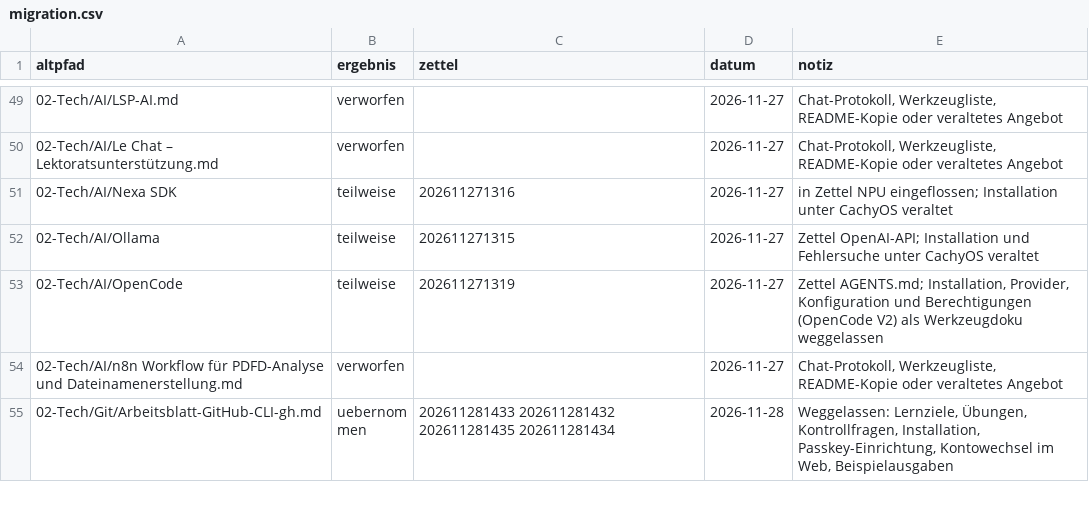
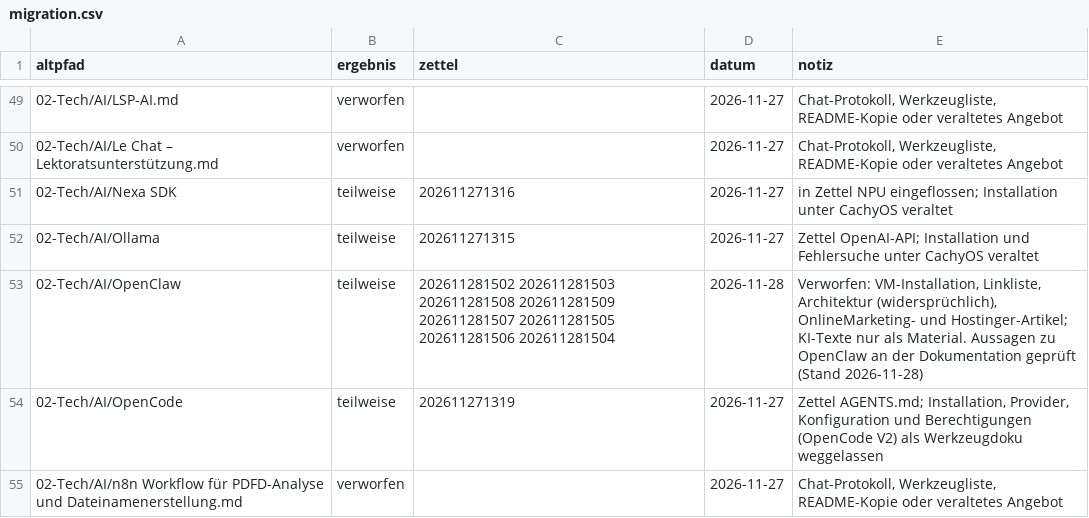
Before and after one commit to fdoebbelin/Knowledge, a CSV file: _meta/migration.csv, drawn as a sheet; only a part is shown, gaps mark what is left out; the shorter side is filled out with more unchanged rows.

Commit message:
migration: 02-Tech/AI/OpenClaw

```diff
--- a/_meta/migration.csv
+++ b/_meta/migration.csv
@@ -52,2 +52,3 @@ altpfad,ergebnis,zettel,datum,notiz
 02-Tech/AI/Ollama,teilweise,202611271315,2026-11-27,Zettel OpenAI-API; Installation und Fehlersuche unter CachyOS veraltet
+02-Tech/AI/OpenClaw,teilweise,202611281502 202611281503 202611281508 202611281509 202611281507 202611281505 202611281506 202611281504,2026-11-28,"Verworfen: VM-Installation, Linkliste, Architektur (widersprüchlich), OnlineMarketing- und Hostinger-Artikel; KI-Texte nur als Material. Aussagen zu OpenClaw an der Dokumentation geprüft (Stand 2026-11-28)"
 02-Tech/AI/OpenCode,teilweise,202611271319,2026-11-27,"Zettel AGENTS.md; Installation, Provider, Konfiguration und Berechtigungen (OpenCode V2) als Werkzeugdoku weggelassen"
```
Also changed, not shown: 13 other files.
